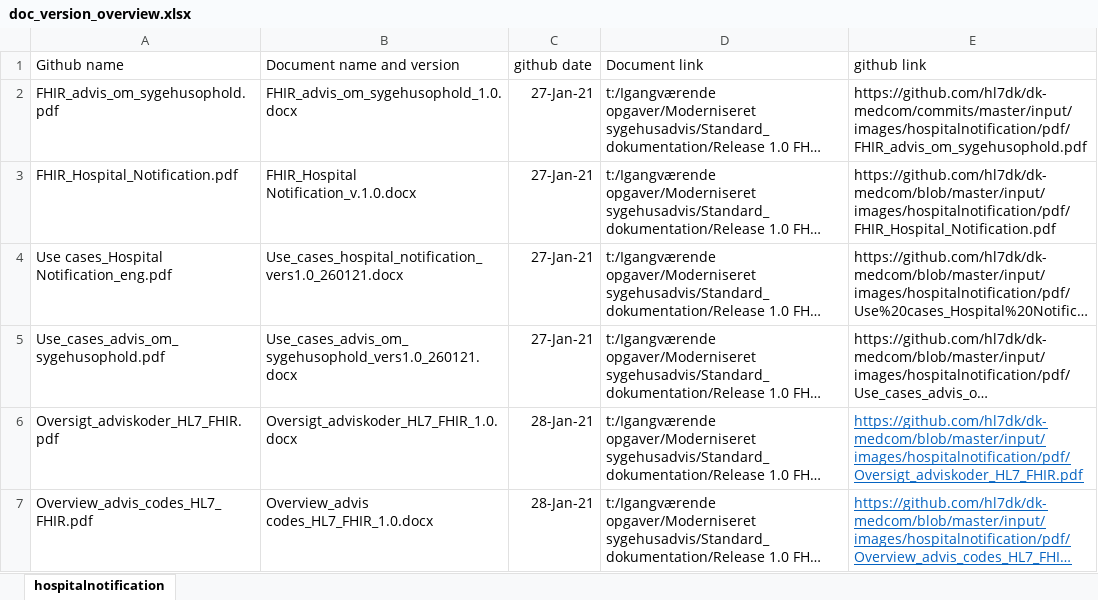
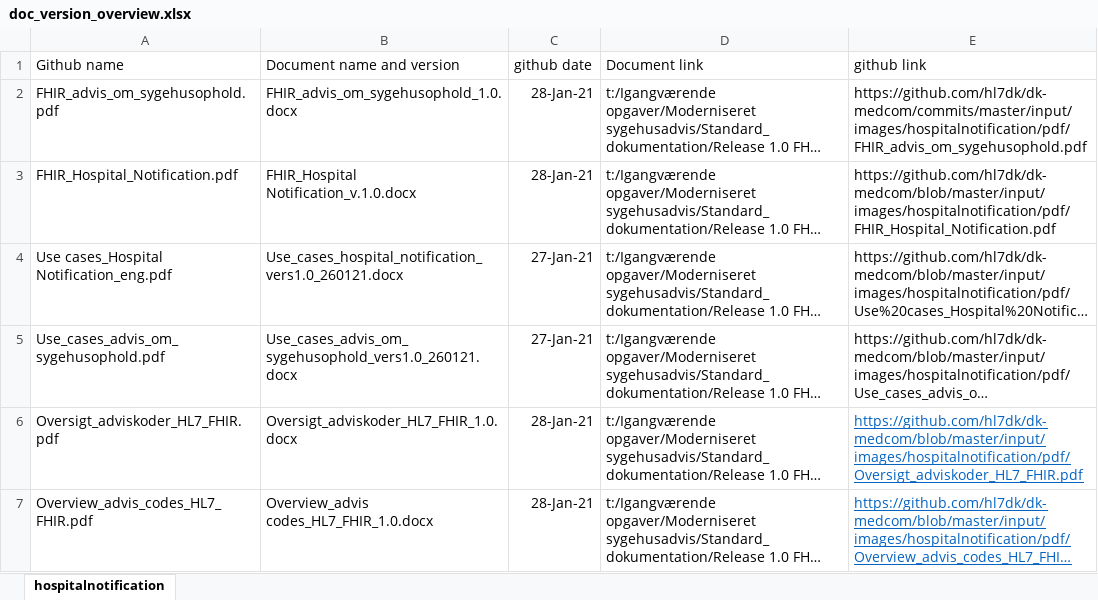
Before and after one commit to medcomdk/dk-medcom, an Excel workbook: input/images/hospitalnotification/pdf/doc_version_overview.xlsx, sheet hospitalnotification, drawn as a sheet; long unchanged cells end in …; values as stored, in another font and other column widths than the file's, no borders; table styles not drawn; the diff names each change by its address in the sheet, - before the commit and + after, or states it on an @@ line.

Commit message:
Files for HospitalNotification updated and valueset updated with deceased

```diff
--- a/input/images/hospitalnotification/pdf/doc_version_overview.xlsx (sheet hospitalnotification)
+++ b/input/images/hospitalnotification/pdf/doc_version_overview.xlsx (sheet hospitalnotification)
-C2:C3 (github date): 27-Jan-21
+C2:C3 (github date): 28-Jan-21
```
Also changed, not shown: 3 other files.
